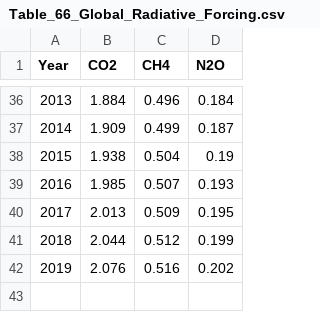
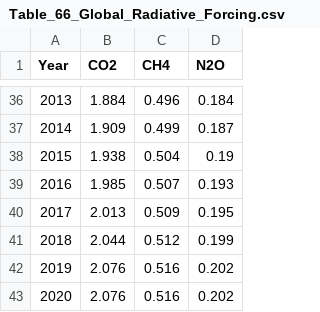
Before and after one commit to holosdemo/holos-demo-copy, a CSV file: H.Content/Resources/Table_66_Global_Radiative_Forcing.csv, drawn as a sheet; only a part is shown, gaps mark what is left out; the diff names each change by its address in the sheet, - before the commit and + after, or states it on an @@ line.

Commit message:
Update Table_66_Global_Radiative_Forcing.csv

```diff
--- a/H.Content/Resources/Table_66_Global_Radiative_Forcing.csv
+++ b/H.Content/Resources/Table_66_Global_Radiative_Forcing.csv
+row 43: 2020 | 2.076 | 0.516 | 0.202
```
